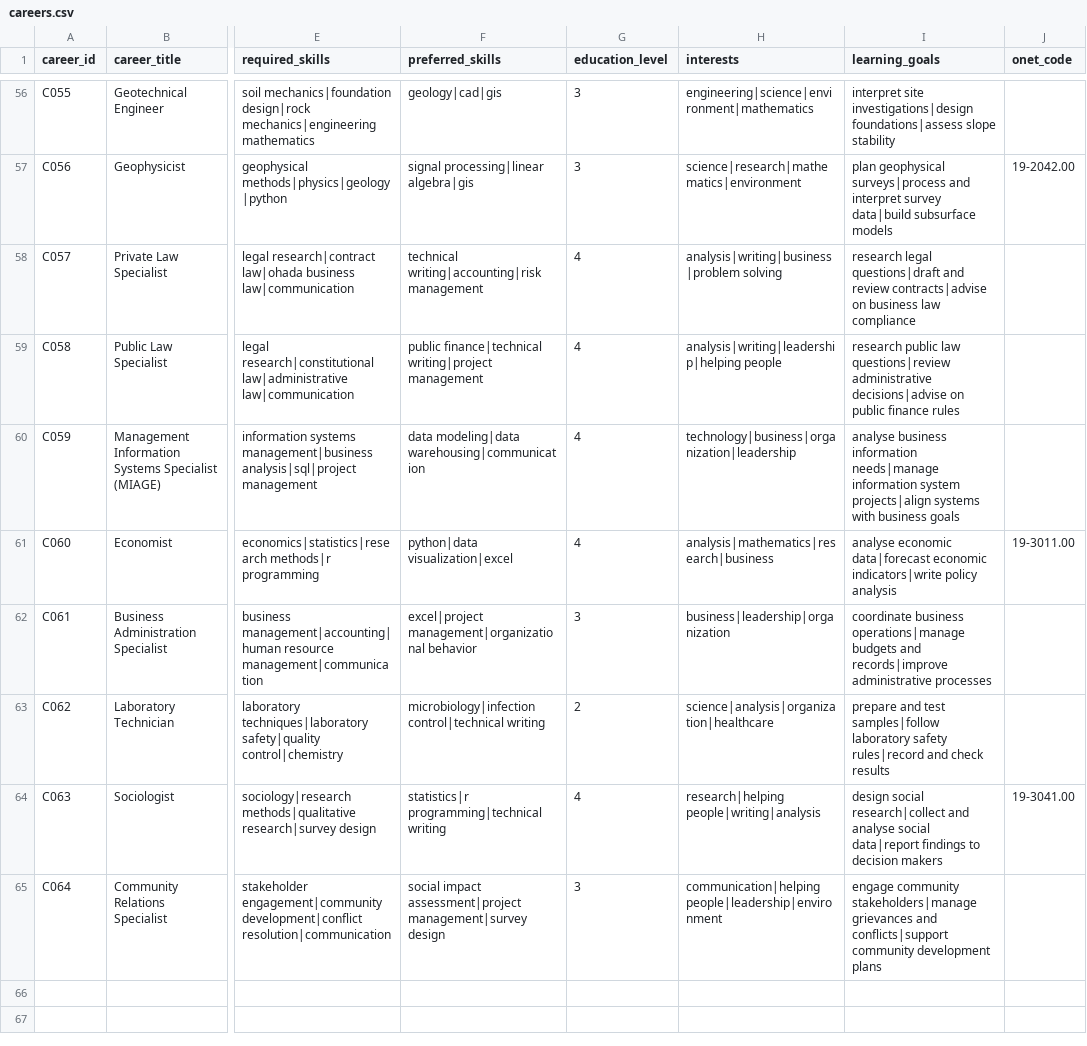
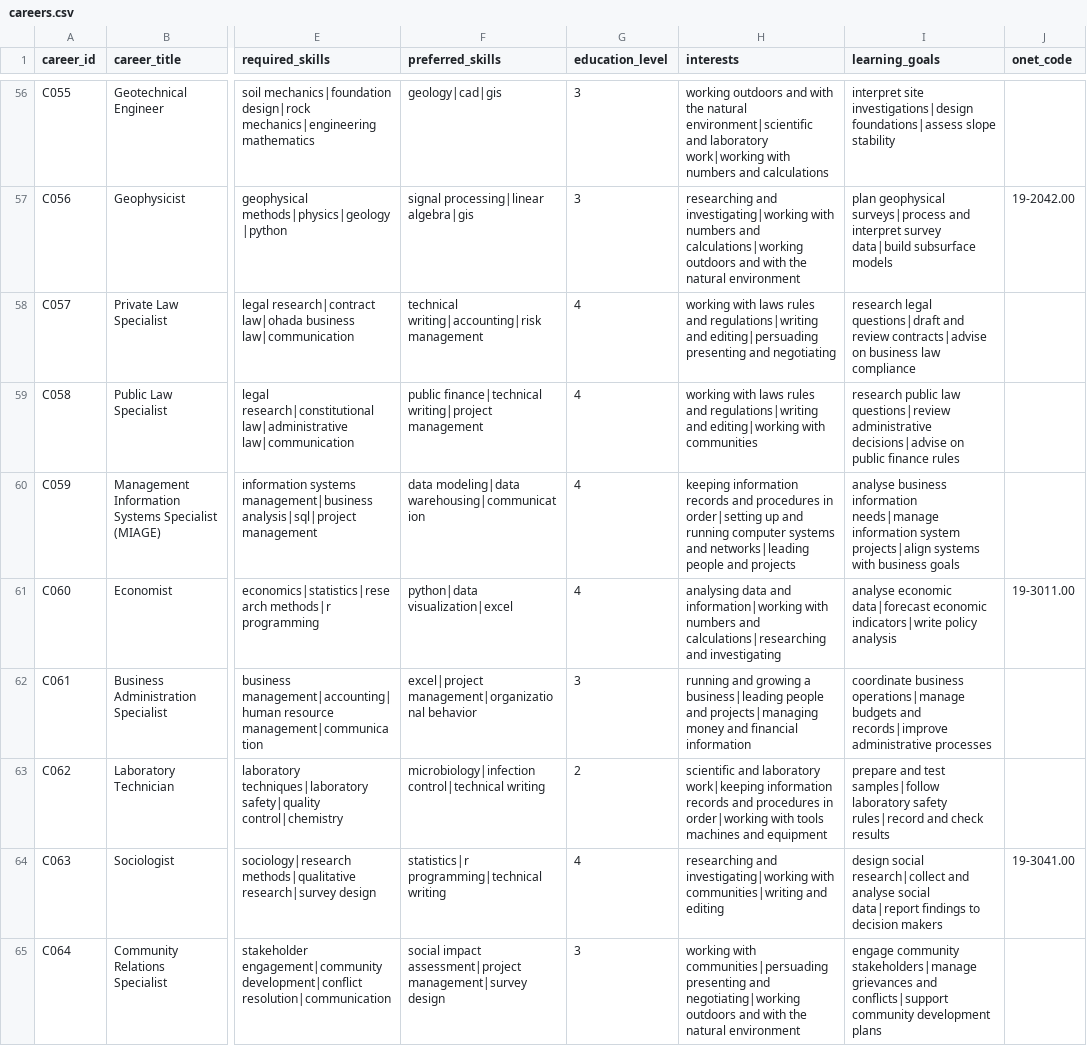
Before and after one commit to passayah45-lgtm/career-recommendation-system, a CSV file: data/raw/careers.csv, drawn as a sheet; only a part is shown, gaps mark what is left out; the diff covers the shown part only; the diff names each change by its address in the sheet, - before the commit and + after, or states it on an @@ line.

```diff
--- a/data/raw/careers.csv
+++ b/data/raw/careers.csv
-H56 (interests): engineering|science|environment|mathematics
+H56 (interests): working outdoors and with the natural environment|scientific and laboratory work|working with numbers and calculations
-H57 (interests): science|research|mathematics|environment
+H57 (interests): researching and investigating|working with numbers and calculations|working outdoors and with the natural environment
-H58 (interests): analysis|writing|business|problem solving
+H58 (interests): working with laws rules and regulations|writing and editing|persuading presenting and negotiating
-H59 (interests): analysis|writing|leadership|helping people
+H59 (interests): working with laws rules and regulations|writing and editing|working with communities
-H60 (interests): technology|business|organization|leadership
+H60 (interests): keeping information records and procedures in order|setting up and running computer systems and networks|leading people and projects
-H61 (interests): analysis|mathematics|research|business
+H61 (interests): analysing data and information|working with numbers and calculations|researching and investigating
-H62 (interests): business|leadership|organization
+H62 (interests): running and growing a business|leading people and projects|managing money and financial information
-H63 (interests): science|analysis|organization|healthcare
+H63 (interests): scientific and laboratory work|keeping information records and procedures in order|working with tools machines and equipment
-H64 (interests): research|helping people|writing|analysis
+H64 (interests): researching and investigating|working with communities|writing and editing
-H65 (interests): communication|helping people|leadership|environment
+H65 (interests): working with communities|persuading presenting and negotiating|working outdoors and with the natural environment
```
Also changed, not shown: 54 edited cells elsewhere in this file, 35 other files.
